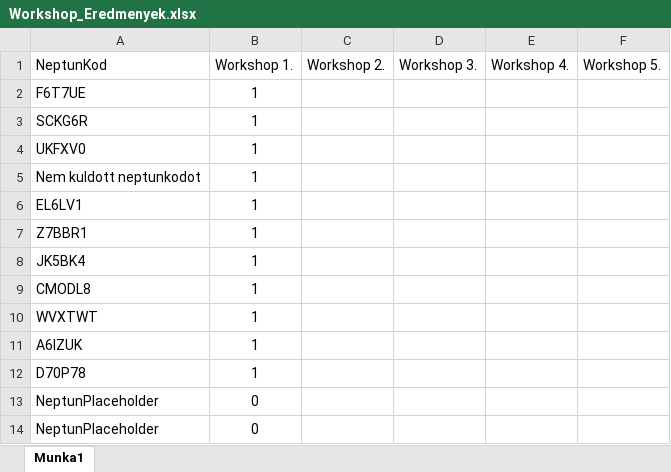
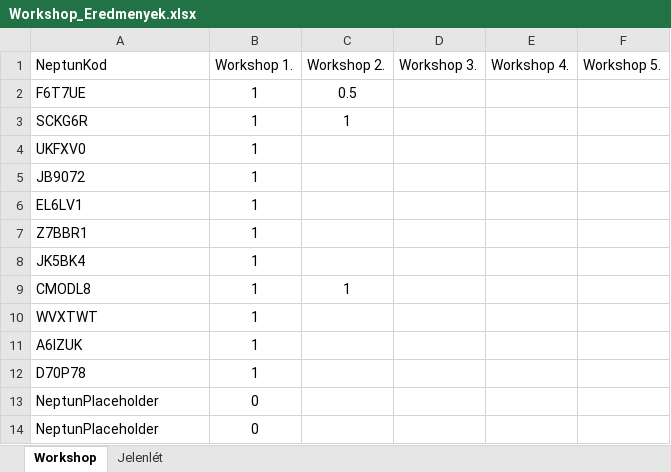
Before and after one commit to Kronino/HFT_Labor_ESTI_GYUJTO, an Excel workbook: Workshop_Eredmenyek.xlsx, sheet Workshop, drawn as a sheet; values as stored, in another font and other column widths than the file's, no borders; table styles not drawn; the diff names each change by its address in the sheet, - before the commit and + after, or states it on an @@ line.

```diff
--- a/Workshop_Eredmenyek.xlsx (sheet Workshop)
+++ b/Workshop_Eredmenyek.xlsx (sheet Workshop)
-sheet tab: Munka1
+sheet tab: Workshop
+sheet tab: Jelenlét
-C2 (Workshop 2.): (empty)
+C2 (Workshop 2.): 0.5
-C3 (Workshop 2.): (empty)
+C3 (Workshop 2.): 1
-A5 (NeptunKod): Nem kuldott neptunkodot
+A5 (NeptunKod): JB9072
-C9 (Workshop 2.): (empty)
+C9 (Workshop 2.): 1
```
